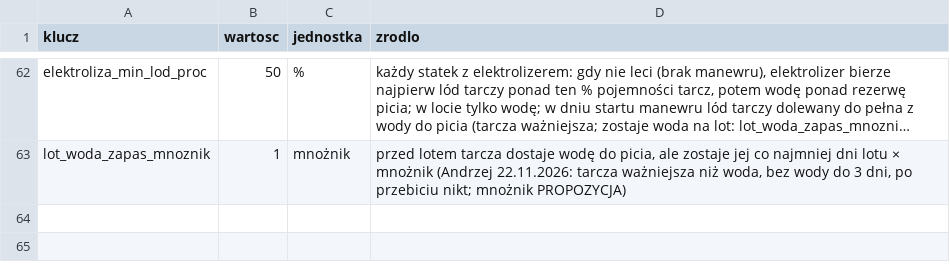
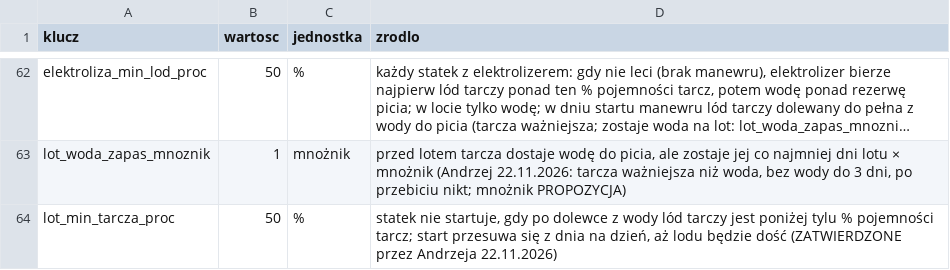
Before and after one commit to himikogalaxy/himiko, a CSV file: stocznia_parametry.csv, drawn as a sheet; only a part is shown, gaps mark what is left out; long unchanged cells end in …; the diff names each change by its address in the sheet, - before the commit and + after, or states it on an @@ line.

```diff
--- a/stocznia_parametry.csv
+++ b/stocznia_parametry.csv
+row 64: lot_min_tarcza_proc | 50 | % | statek nie startuje, gdy po dolewce z wody lód tarczy jest poniżej tylu % pojemności tarcz; start przesuwa się z dnia na dzień, aż lodu będzie dość (ZATWIERDZONE przez Andrzeja 22.11.2026)
```
